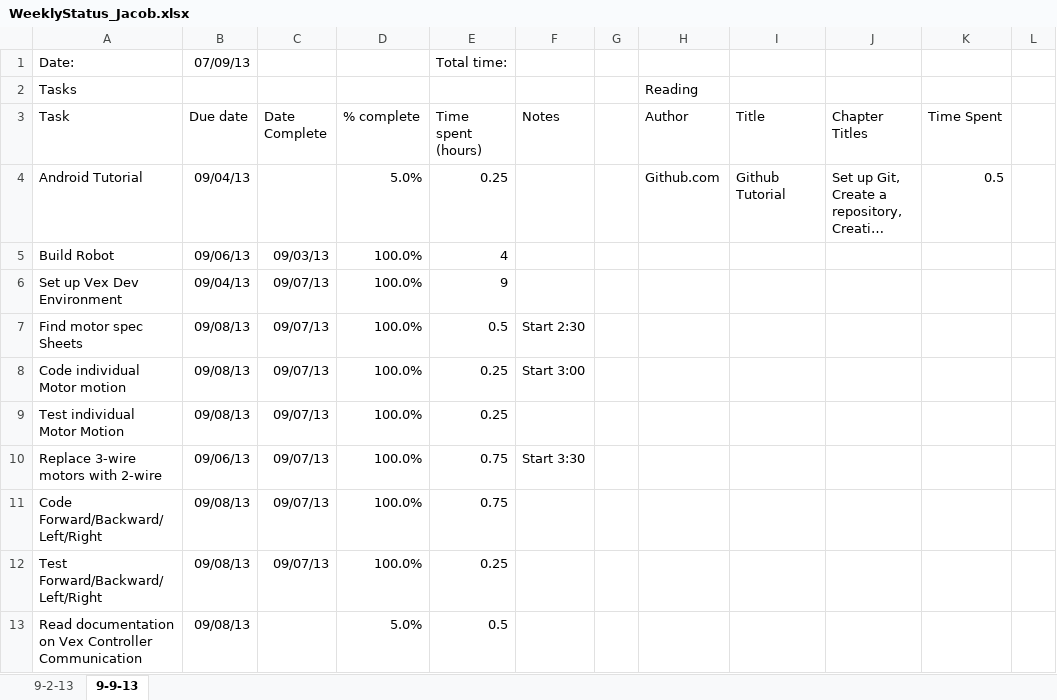
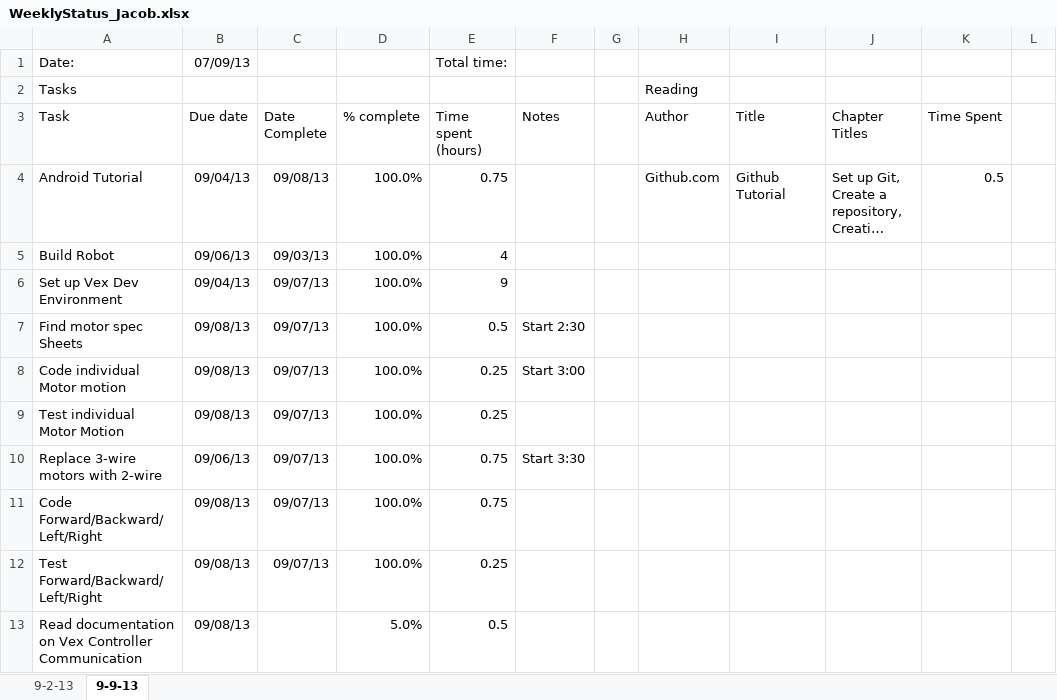
Before and after one commit to jad19925/EmbeddedSystems, an Excel workbook: Documentation/WeeklyStatus_Jacob.xlsx, sheet 9-9-13, drawn as a sheet; only a part is shown; long unchanged cells end in …; values as stored, in another font and other column widths than the file's, no borders; the diff names each change by its address in the sheet, - before the commit and + after, or states it on an @@ line.

Commit message:
update status

```diff
--- a/Documentation/WeeklyStatus_Jacob.xlsx (sheet 9-9-13)
+++ b/Documentation/WeeklyStatus_Jacob.xlsx (sheet 9-9-13)
-C4 (Date Complete): (empty)
+C4 (Date Complete): 09/08/13
-D4 (% complete): 5.0%
+D4 (% complete): 100.0%
-E4 (Time spent (hours)): 0.25
+E4 (Time spent (hours)): 0.75
```
